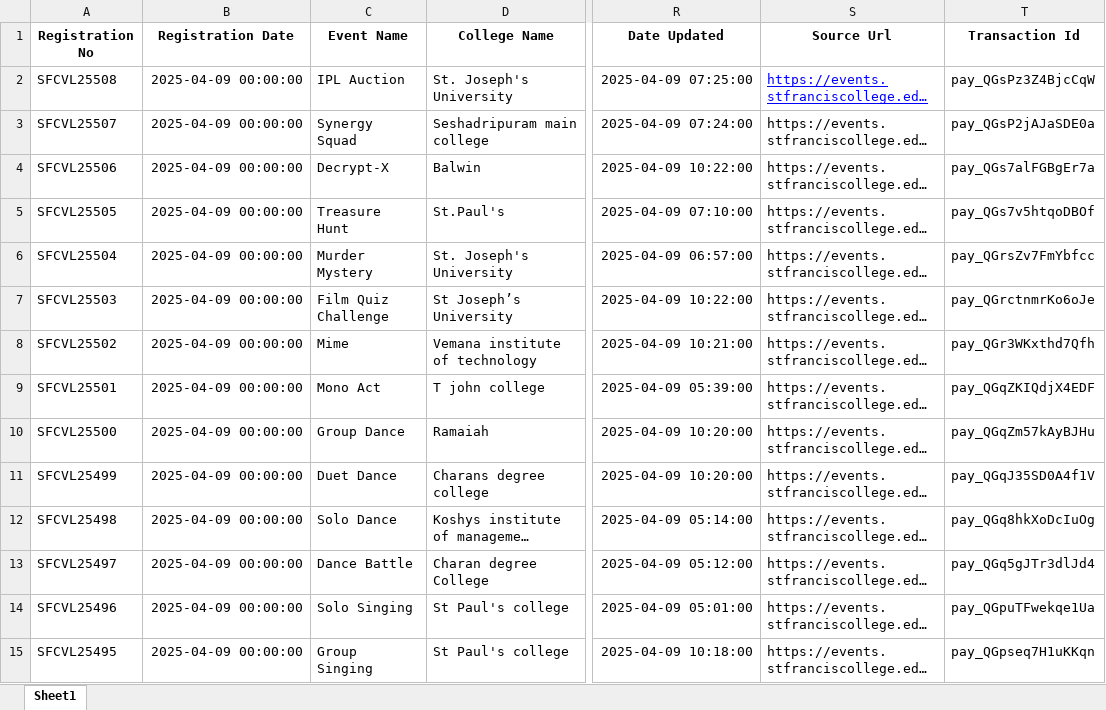
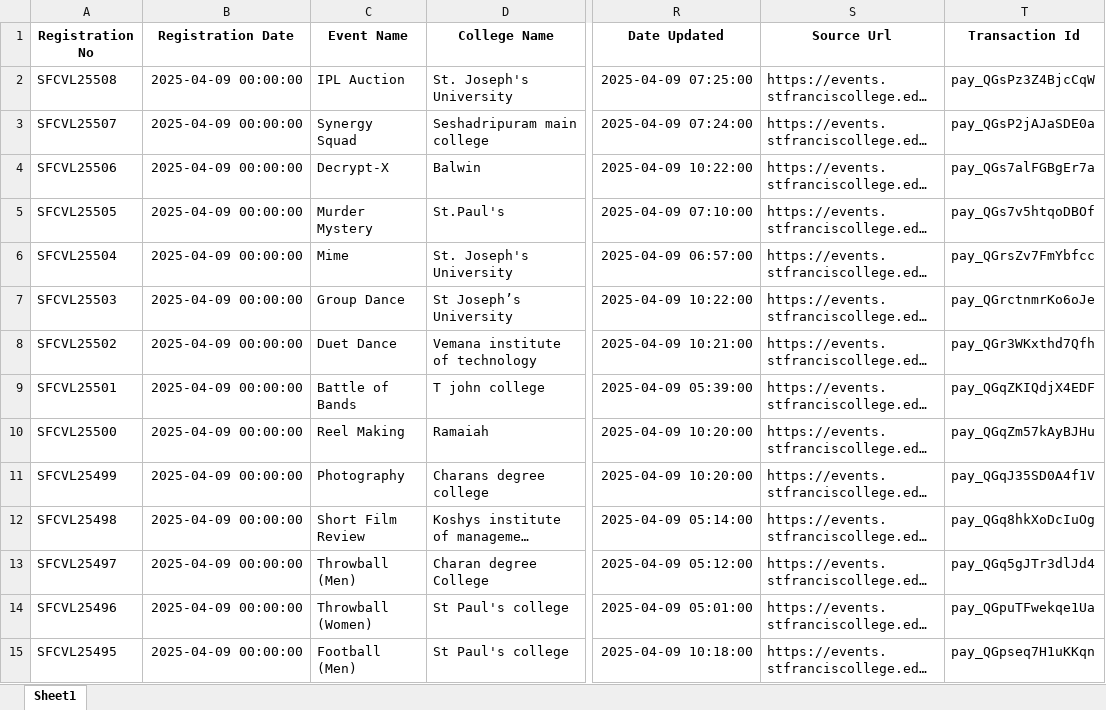
Before and after one commit to harishgowda1379/carnivalesque-portal, an Excel workbook: data/registrations.xlsx, sheet Sheet1, drawn as a sheet; only a part is shown, gaps mark what is left out; long unchanged cells end in …; values as stored, in another font and other column widths than the file's, no borders; the diff covers the shown part only; the diff names each change by its address in the sheet, - before the commit and + after, or states it on an @@ line.

```diff
--- a/data/registrations.xlsx (sheet Sheet1)
+++ b/data/registrations.xlsx (sheet Sheet1)
@@ S2 underline: on → off, text colour: #0000FF → black @@
-C5 (Event Name): Treasure Hunt
+C5 (Event Name): Murder Mystery
-C6 (Event Name): Murder Mystery
+C6 (Event Name): Mime
-C7 (Event Name): Film Quiz Challenge
+C7 (Event Name): Group Dance
-C8 (Event Name): Mime
+C8 (Event Name): Duet Dance
-C9 (Event Name): Mono Act
+C9 (Event Name): Battle of Bands
-C10 (Event Name): Group Dance
+C10 (Event Name): Reel Making
-C11 (Event Name): Duet Dance
+C11 (Event Name): Photography
-C12 (Event Name): Solo Dance
+C12 (Event Name): Short Film Review
-C13 (Event Name): Dance Battle
+C13 (Event Name): Throwball (Men)
-C14 (Event Name): Solo Singing
+C14 (Event Name): Throwball (Women)
-C15 (Event Name): Group Singing
+C15 (Event Name): Football (Men)
```
Also changed, not shown: 1 added row and 481 edited cells elsewhere in this sheet, 9 other files.
